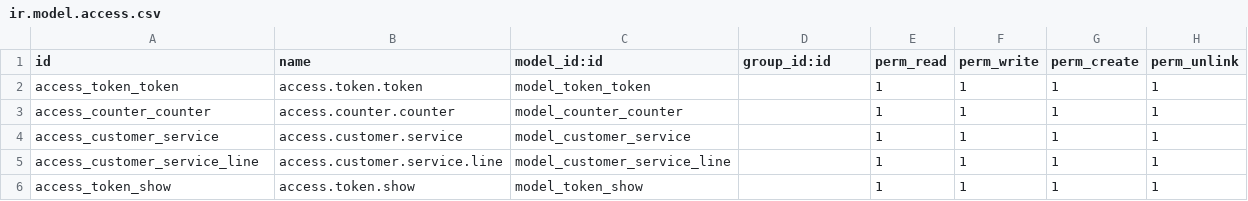
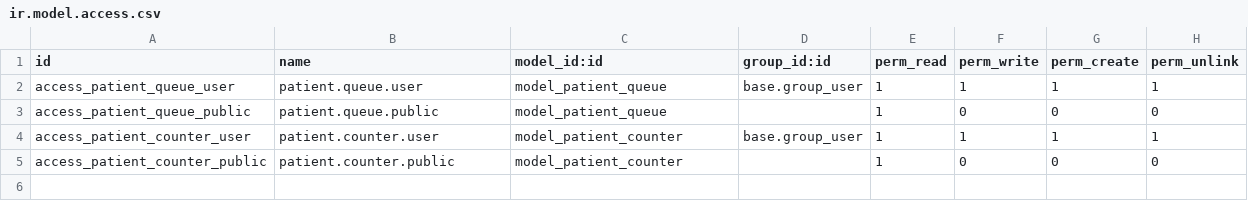
Before and after one commit to yadavAnish/queue, a CSV file: customer_queue/security/ir.model.access.csv, drawn as a sheet.

```diff
--- a/customer_queue/security/ir.model.access.csv
+++ b/customer_queue/security/ir.model.access.csv
@@ -1,6 +1,5 @@
 id,name,model_id:id,group_id:id,perm_read,perm_write,perm_create,perm_unlink
-access_token_token,access.token.token,model_token_token,,1,1,1,1
-access_counter_counter,access.counter.counter,model_counter_counter,,1,1,1,1
-access_customer_service,access.customer.service,model_customer_service,,1,1,1,1
-access_customer_service_line,access.customer.service.line,model_customer_service_line,,1,1,1,1
-access_token_show,access.token.show,model_token_show,,1,1,1,1
+access_patient_queue_user,patient.queue.user,model_patient_queue,base.group_user,1,1,1,1
+access_patient_queue_public,patient.queue.public,model_patient_queue,,1,0,0,0
+access_patient_counter_user,patient.counter.user,model_patient_counter,base.group_user,1,1,1,1
+access_patient_counter_public,patient.counter.public,model_patient_counter,,1,0,0,0
```
Also changed, not shown: 10 other files.
